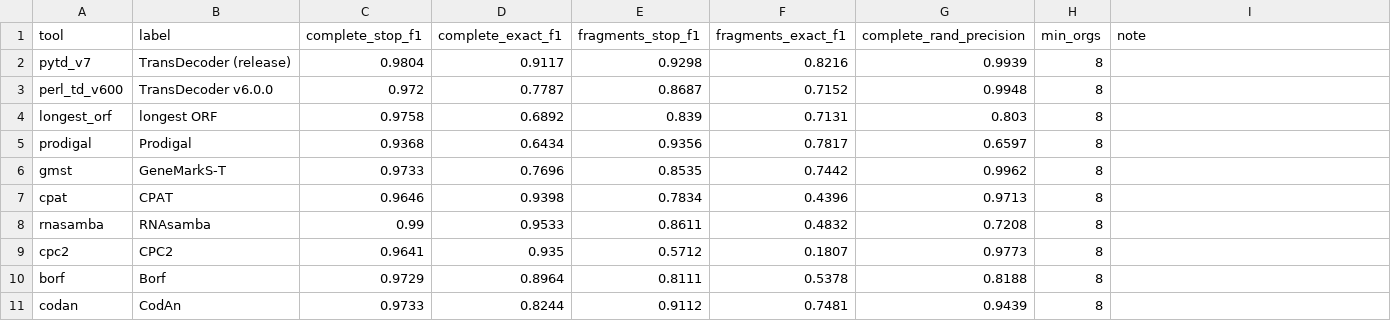
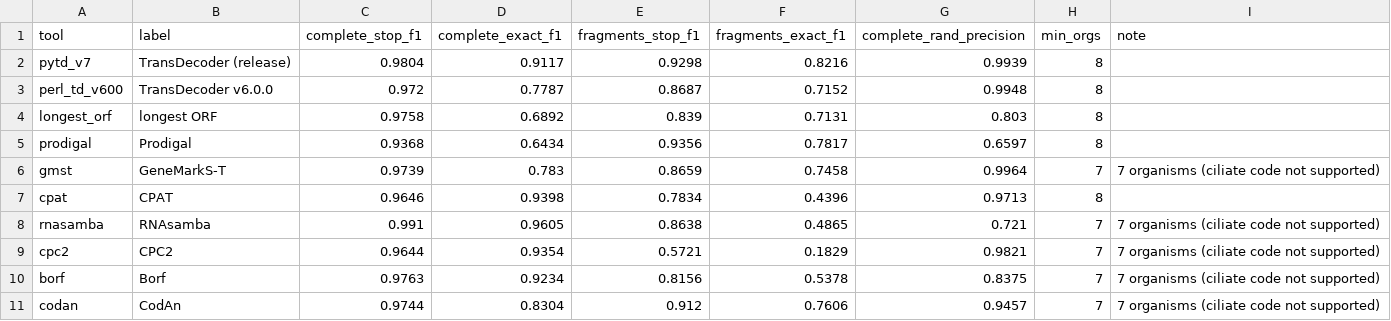
Before and after one commit to TransDecoder/TransDecoderPaper, a TSV file: data/benchmark/final_v7/table1.tsv, drawn as a sheet.

```diff
--- a/data/benchmark/final_v7/table1.tsv
+++ b/data/benchmark/final_v7/table1.tsv
@@ -5,7 +5,7 @@ longest_orf	longest ORF	0.9758	0.6892	0.839	0.7131	0.803	8
 prodigal	Prodigal	0.9368	0.6434	0.9356	0.7817	0.6597	8	
-gmst	GeneMarkS-T	0.9733	0.7696	0.8535	0.7442	0.9962	8	
+gmst	GeneMarkS-T	0.9739	0.783	0.8659	0.7458	0.9964	7	7 organisms (ciliate code not supported)
 cpat	CPAT	0.9646	0.9398	0.7834	0.4396	0.9713	8	
-rnasamba	RNAsamba	0.99	0.9533	0.8611	0.4832	0.7208	8	
-cpc2	CPC2	0.9641	0.935	0.5712	0.1807	0.9773	8	
-borf	Borf	0.9729	0.8964	0.8111	0.5378	0.8188	8	
-codan	CodAn	0.9733	0.8244	0.9112	0.7481	0.9439	8	
+rnasamba	RNAsamba	0.991	0.9605	0.8638	0.4865	0.721	7	7 organisms (ciliate code not supported)
+cpc2	CPC2	0.9644	0.9354	0.5721	0.1829	0.9821	7	7 organisms (ciliate code not supported)
+borf	Borf	0.9763	0.9234	0.8156	0.5378	0.8375	7	7 organisms (ciliate code not supported)
+codan	CodAn	0.9744	0.8304	0.912	0.7606	0.9457	7	7 organisms (ciliate code not supported)
```
Also changed, not shown: 6 other files.
